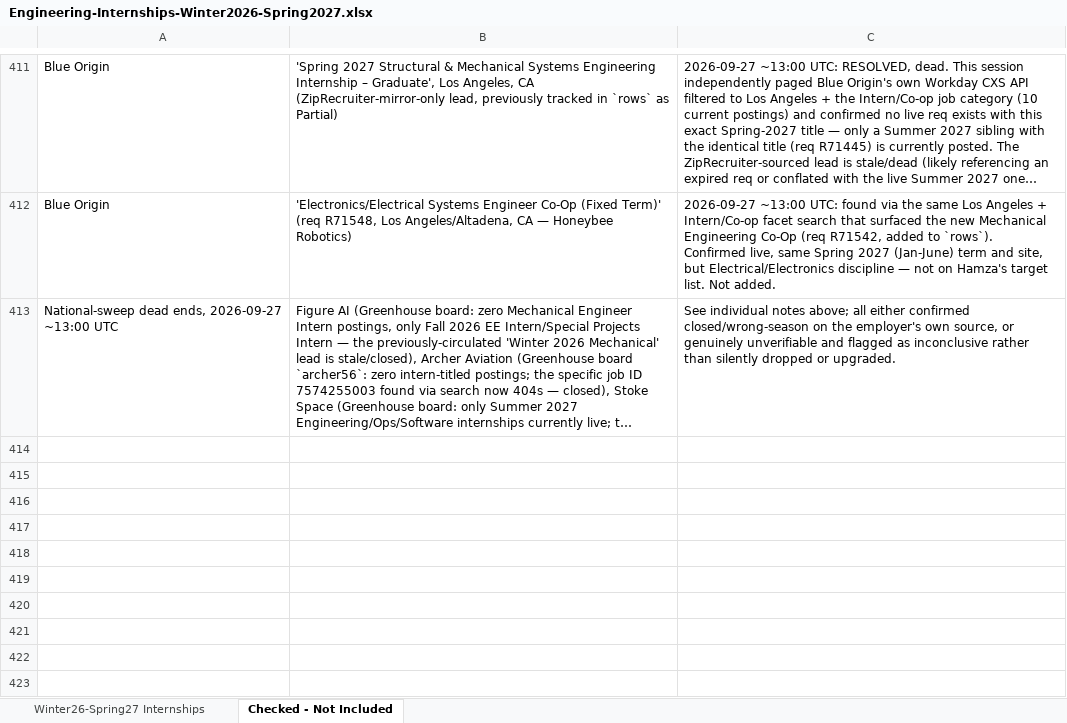
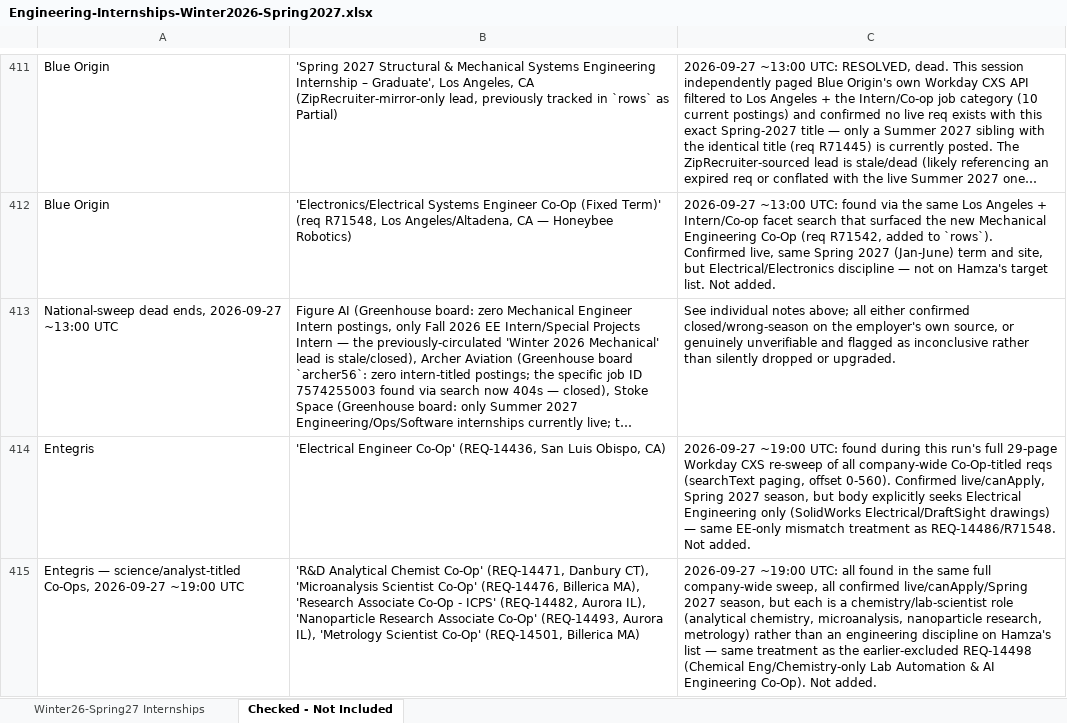
Before and after one commit to Svvipee/internship-tracker-2026, an Excel workbook: Engineering-Internships-Winter2026-Spring2027.xlsx, sheet Checked - Not Included, drawn as a sheet; only a part is shown, gaps mark what is left out; long unchanged cells end in …; values as stored, in another font and other column widths than the file's, no borders; the diff covers the shown part only; the diff names each change by its address in the sheet, - before the commit and + after, or states it on an @@ line.

```diff
--- a/Engineering-Internships-Winter2026-Spring2027.xlsx (sheet Checked - Not Included)
+++ b/Engineering-Internships-Winter2026-Spring2027.xlsx (sheet Checked - Not Included)
+row 414: Entegris | 'Electrical Engineer Co-Op' (REQ-14436, San Luis Obispo, CA) | 2026-09-27 ~19:00 UTC: found during this run's full 29-page Workday CXS re-sweep of all company-wide Co-Op-titled reqs (searchText paging, offset 0-560). Confirmed live/canApply, Spring 2027 season, but body explicitly seeks Electrical Engineering only (SolidWorks Electrical/DraftSight drawings) — same EE-only mismatch treatment as REQ-14486/R71548. Not added.
+row 415: Entegris — science/analyst-titled Co-Ops, 2026-09-27 ~19:00 UTC | 'R&D Analytical Chemist Co-Op' (REQ-14471, Danbury CT), 'Microanalysis Scientist Co-Op' (REQ-14476, Billerica MA), 'Research Associate Co-Op - ICPS' (REQ-14482, Aurora IL), 'Nanoparticle Research Associate Co-Op' (REQ-14493, Aurora IL), 'Metrology Scientist Co-Op' (REQ-14501, Billerica MA) | 2026-09-27 ~19:00 UTC: all found in the same full company-wide sweep, all confirmed live/canApply/Spring 2027 season, but each is a chemistry/lab-scientist role (analytical chemistry, microanalysis, nanoparticle research, metrology) rather than an engineering discipline on Hamza's list — same treatment as the earlier-excluded REQ-14498 (Chemical Eng/Chemistry-only Lab Automation & AI Engineering Co-Op). Not added.
```
Also changed, not shown: 5 added rows elsewhere in this sheet, sheet Winter26-Spring27 Internships, 6 other files.
